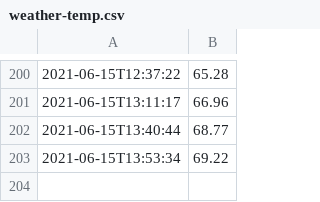
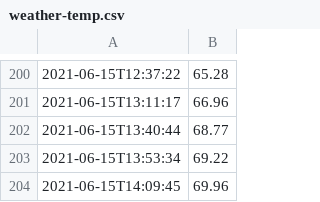
Before and after one commit to michaelgursky/testdata, a CSV file: weather-temp.csv, drawn as a sheet; only a part is shown, gaps mark what is left out; the diff names each change by its address in the sheet, - before the commit and + after, or states it on an @@ line.

Commit message:
Flat: latest data (2021-06-15T14:10:08.384Z) {   "date": "2021-06-15T14:10:08.384Z",   "files": [     {       "name": "weather-06089.json",       "deltaBytes": -4,       "source": "https://api.openweathermap.org/data/2.5/weather?zip=06089,us&units=imperial&appid=2f6693b9f4d46362910292a9f0ad0bba"     },     {       "name": "weather-humidity.csv",       "deltaBytes": 23,       "source": "https://api.openweathermap.org/data/2.5/weather?zip=06089,us&units=imperial&appid=2f6693b9f4d46362910292a9f0ad0bba"     },     {       "name": "weather-temp.csv",       "deltaBytes": 26,       "source": "https://api.openweathermap.org/data/2.5/weather?zip=06089,us&units=imperial&appid=2f6693b9f4d46362910292a9f0ad0bba"     }   ] }

```diff
--- a/weather-temp.csv
+++ b/weather-temp.csv
+row 204: 2021-06-15T14:09:45 | 69.96
```
Also changed, not shown: weather-humidity.csv, 1 other file.
